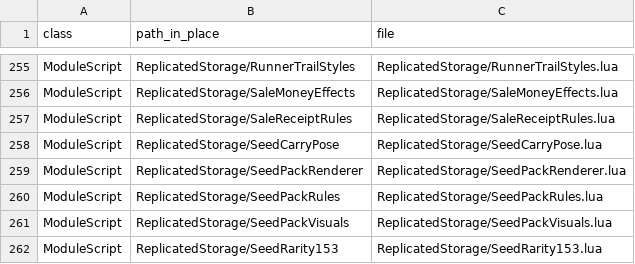
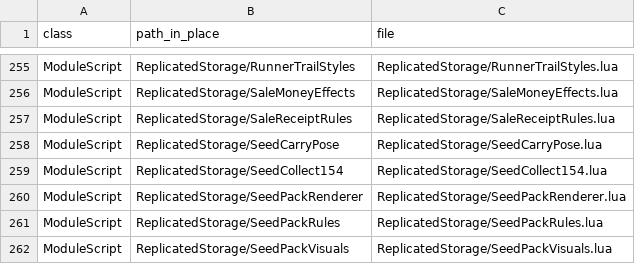
Before and after one commit to vbd4j4tt9s-alt/tmz, a TSV file: src/MANIFEST.tsv, drawn as a sheet; only a part is shown, gaps mark what is left out; the shorter side is filled out with more unchanged rows; the diff names each change by its address in the sheet, - before the commit and + after, or states it on an @@ line.

```diff
--- a/src/MANIFEST.tsv
+++ b/src/MANIFEST.tsv
+row 259: ModuleScript | ReplicatedStorage/SeedCollect154 | ReplicatedStorage/SeedCollect154.lua
```
Also changed, not shown: 22 other files.
